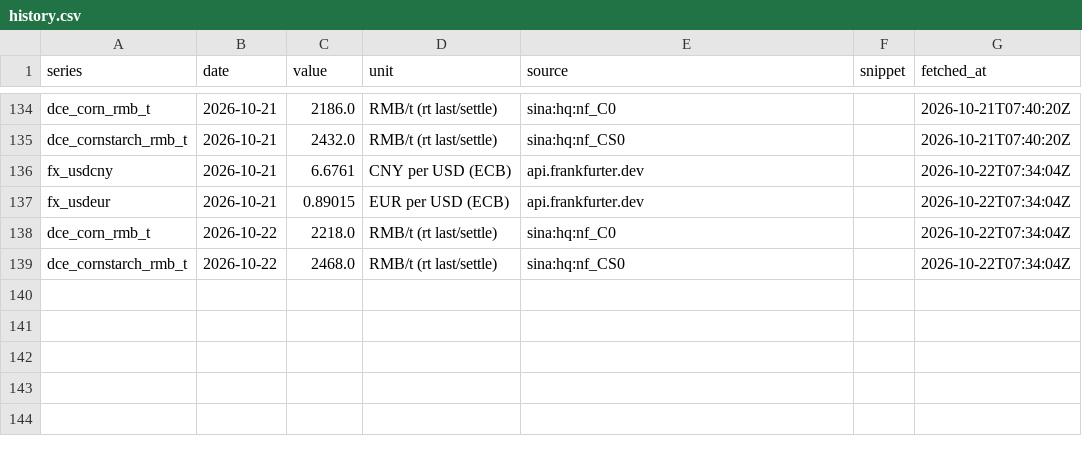
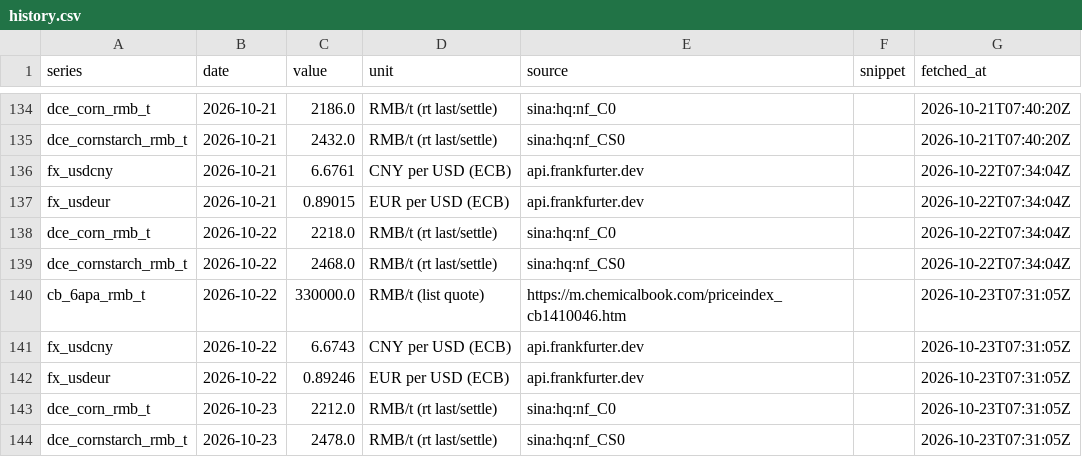
Before and after one commit to shkrelibro/centrient-wire, a CSV file: data/history.csv, drawn as a sheet; only a part is shown, gaps mark what is left out.

```diff
--- a/data/history.csv
+++ b/data/history.csv
@@ -139 +139,6 @@ dce_corn_rmb_t,2026-10-22,2218.0,RMB/t (rt last/settle),sina:hq:nf_C0,,2026-10-2
 dce_cornstarch_rmb_t,2026-10-22,2468.0,RMB/t (rt last/settle),sina:hq:nf_CS0,,2026-10-22T07:34:04Z
+cb_6apa_rmb_t,2026-10-22,330000.0,RMB/t (list quote),https://m.chemicalbook.com/priceindex_cb1410046.htm,,2026-10-23T07:31:05Z
+fx_usdcny,2026-10-22,6.6743,CNY per USD (ECB),api.frankfurter.dev,,2026-10-23T07:31:05Z
+fx_usdeur,2026-10-22,0.89246,EUR per USD (ECB),api.frankfurter.dev,,2026-10-23T07:31:05Z
+dce_corn_rmb_t,2026-10-23,2212.0,RMB/t (rt last/settle),sina:hq:nf_C0,,2026-10-23T07:31:05Z
+dce_cornstarch_rmb_t,2026-10-23,2478.0,RMB/t (rt last/settle),sina:hq:nf_CS0,,2026-10-23T07:31:05Z
```
Also changed, not shown: 4 other files.
